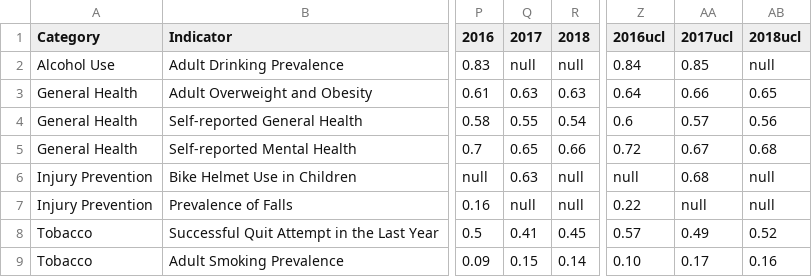
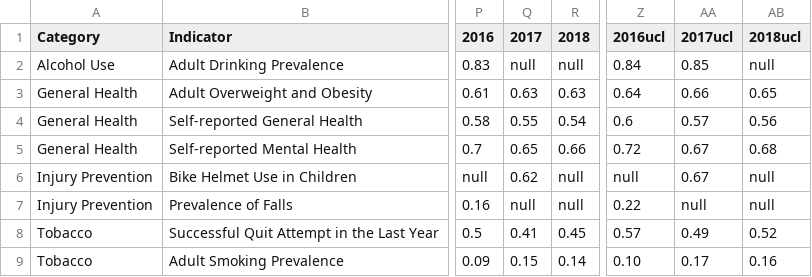
Before and after one commit to DurhamRegionHARP/RRFSS-data-explorer, a CSV file: _data/trends_over_time.csv, drawn as a sheet; only a part is shown, gaps mark what is left out; the diff names each change by its address in the sheet, - before the commit and + after, or states it on an @@ line.

Commit message:
Update bike helmets after Epi review

```diff
--- a/_data/trends_over_time.csv
+++ b/_data/trends_over_time.csv
-Q6 (2017): 0.63
+Q6 (2017): 0.62
-AA6 (2017ucl): 0.68
+AA6 (2017ucl): 0.67
```
